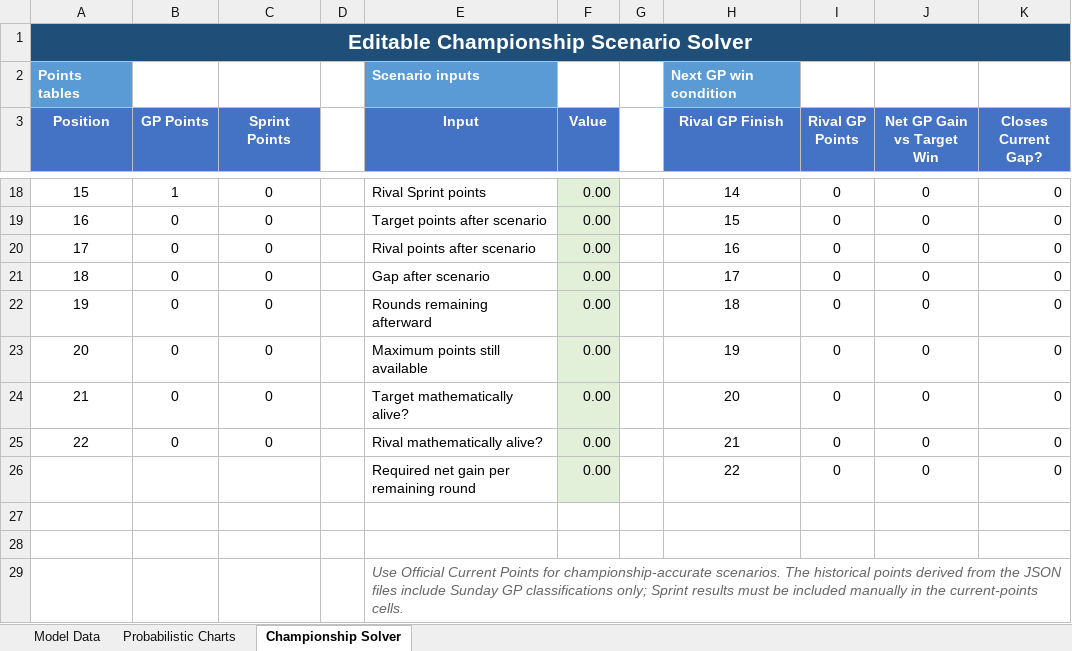
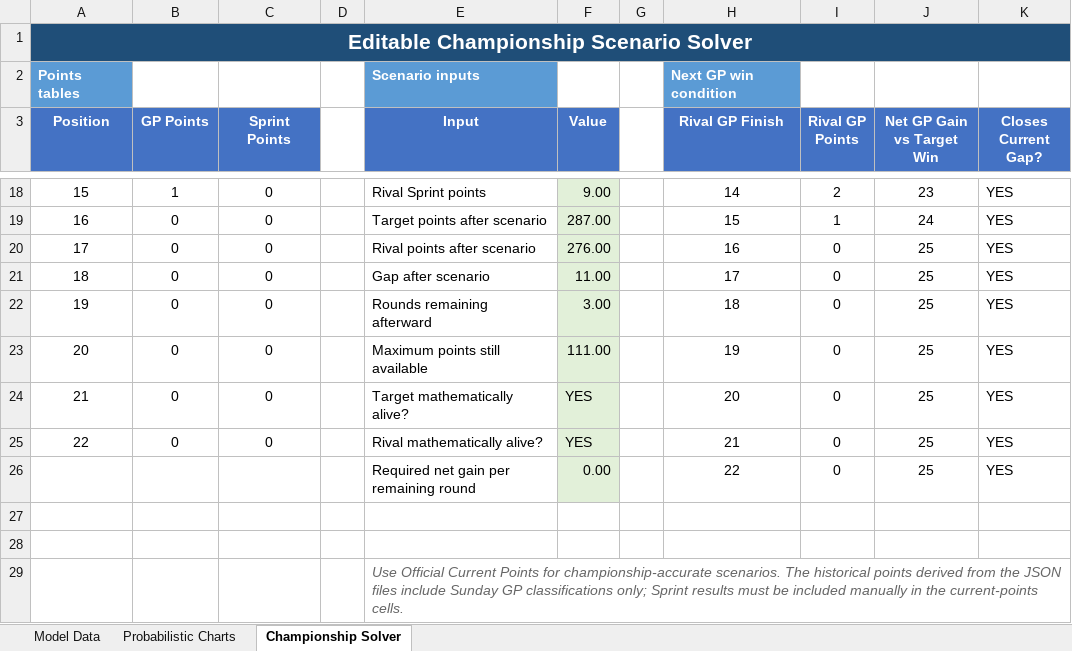
Before and after one commit to Mike17MH/MotoGP, an Excel workbook: Season_Analysis_2026/motogp_probability_scenario.xlsx, sheet Championship Solver, drawn as a sheet; only a part is shown, gaps mark what is left out; values as stored, in another font and other column widths than the file's, no borders; charts and pictures not drawn; the diff covers the shown part only; the diff names each change by its address in the sheet, - before the commit and + after, or states it on an @@ line.

```diff
--- a/Season_Analysis_2026/motogp_probability_scenario.xlsx (sheet Championship Solver)
+++ b/Season_Analysis_2026/motogp_probability_scenario.xlsx (sheet Championship Solver)
-F18 (Value): 0.00
+F18 (Value): 9.00
-I18 (Rival GP Points): 0
+I18 (Rival GP Points): 2
-J18 (Net GP Gain vs Target Win): 0
+J18 (Net GP Gain vs Target Win): 23
-K18:K26 (Closes Current Gap?): 0
+K18:K26 (Closes Current Gap?): YES
-F19 (Value): 0.00
+F19 (Value): 287.00
-I19 (Rival GP Points): 0
+I19 (Rival GP Points): 1
-J19 (Net GP Gain vs Target Win): 0
+J19 (Net GP Gain vs Target Win): 24
-F20 (Value): 0.00
+F20 (Value): 276.00
-J20:J26 (Net GP Gain vs Target Win): 0
+J20:J26 (Net GP Gain vs Target Win): 25
-F21 (Value): 0.00
+F21 (Value): 11.00
-F22 (Value): 0.00
+F22 (Value): 3.00
-F23 (Value): 0.00
+F23 (Value): 111.00
-F24:F25 (Value): 0.00
+F24:F25 (Value): YES
```
Also changed, not shown: 43 edited cells elsewhere in this sheet, sheet Probabilistic Charts, charts or pictures, Season_Analysis_2026/motogp_season_analysis.xlsx.
